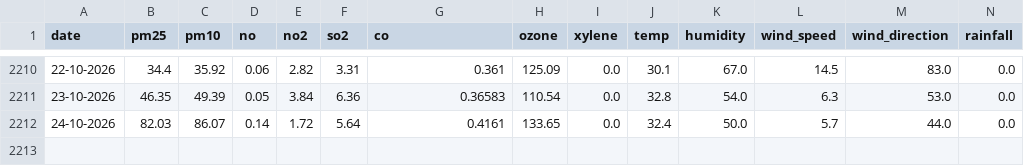
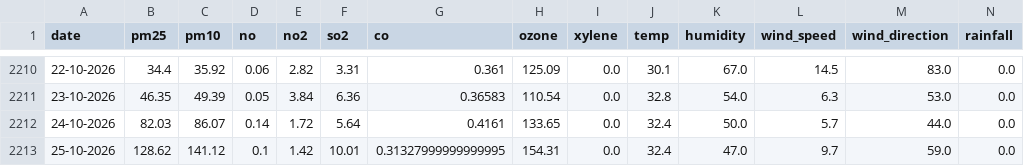
Before and after one commit to hari-ulabala30/visakhapatnam-aqi-prediction, a CSV file: Visakhapatnam_Clean_AQI_Data.csv, drawn as a sheet; only a part is shown, gaps mark what is left out; rows hold the shown columns only; the diff names each change by its address in the sheet, - before the commit and + after, or states it on an @@ line.

```diff
--- a/Visakhapatnam_Clean_AQI_Data.csv
+++ b/Visakhapatnam_Clean_AQI_Data.csv
+row 2213: 25-10-2026 | 128.62 | 141.12 | 0.1 | 1.42 | 10.01 | 0.31327999999999995 | 154.31 | 0.0 | 32.4 | 47.0 | 9.7 | 59.0 | 0.0
```
Also changed, not shown: today_aqi.csv, 1 other file.
